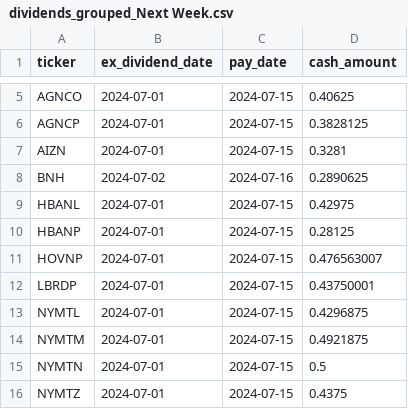
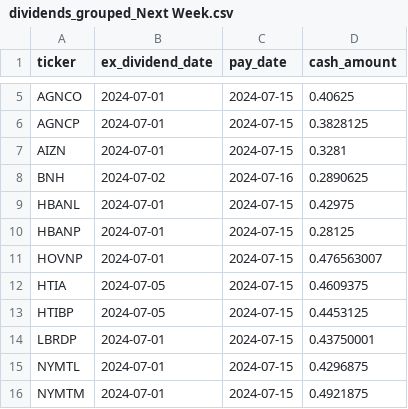
Before and after one commit to arraykov/Dashboard, a CSV file: src/files/dividends_grouped_Next Week.csv, drawn as a sheet; only a part is shown, gaps mark what is left out; the shorter side is filled out with more unchanged rows; the diff names each change by its address in the sheet, - before the commit and + after, or states it on an @@ line.

```diff
--- a/src/files/dividends_grouped_Next Week.csv
+++ b/src/files/dividends_grouped_Next Week.csv
+row 12: HTIA | 2024-07-05 | 2024-07-15 | 0.4609375
+row 13: HTIBP | 2024-07-05 | 2024-07-15 | 0.4453125
```
Also changed, not shown: src/files/earnings.csv, 1 other file.
